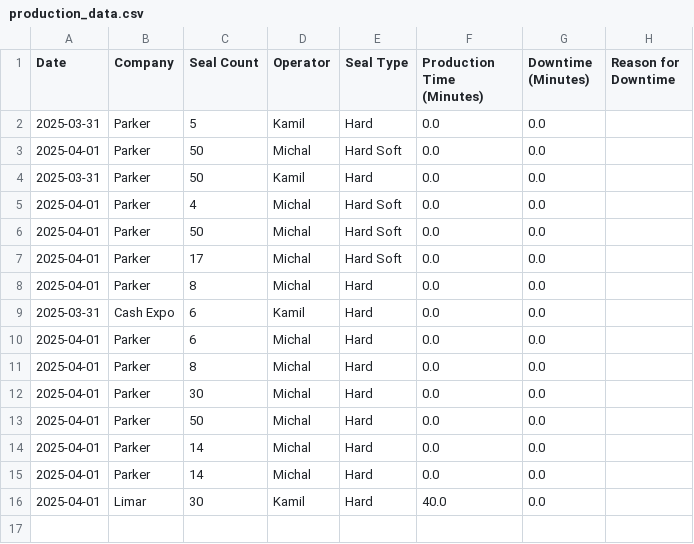
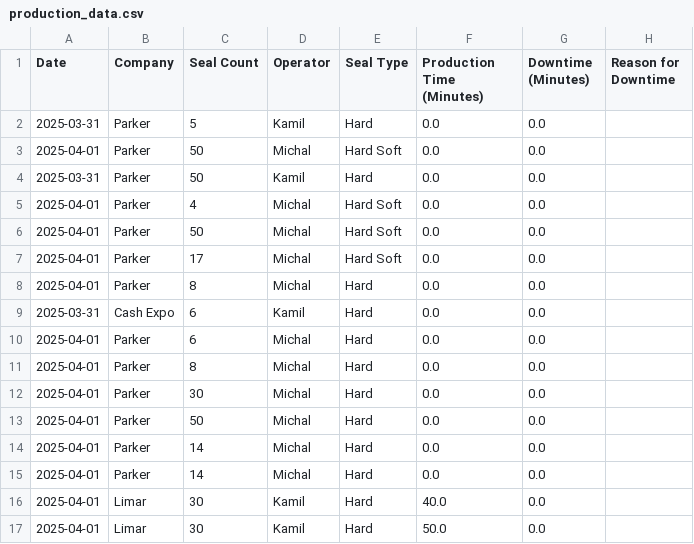
Before and after one commit to ChinQuan/Production-App, a CSV file: production_data.csv, drawn as a sheet; the diff names each change by its address in the sheet, - before the commit and + after, or states it on an @@ line.

Commit message:
Updating production data

```diff
--- a/production_data.csv
+++ b/production_data.csv
+row 17: 2025-04-01 | Limar | 30 | Kamil | Hard | 50.0 | 0.0
```
